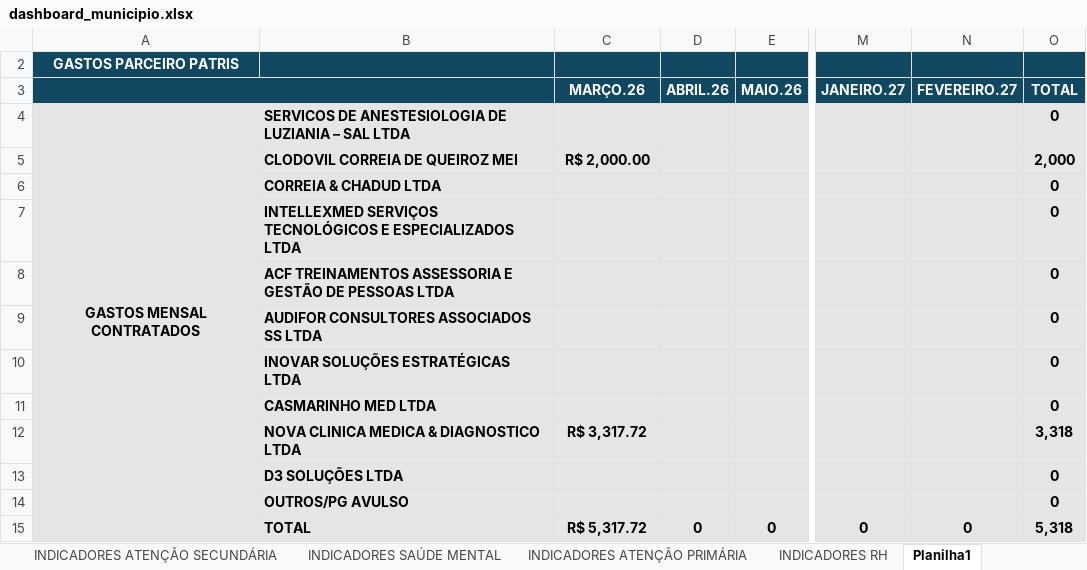
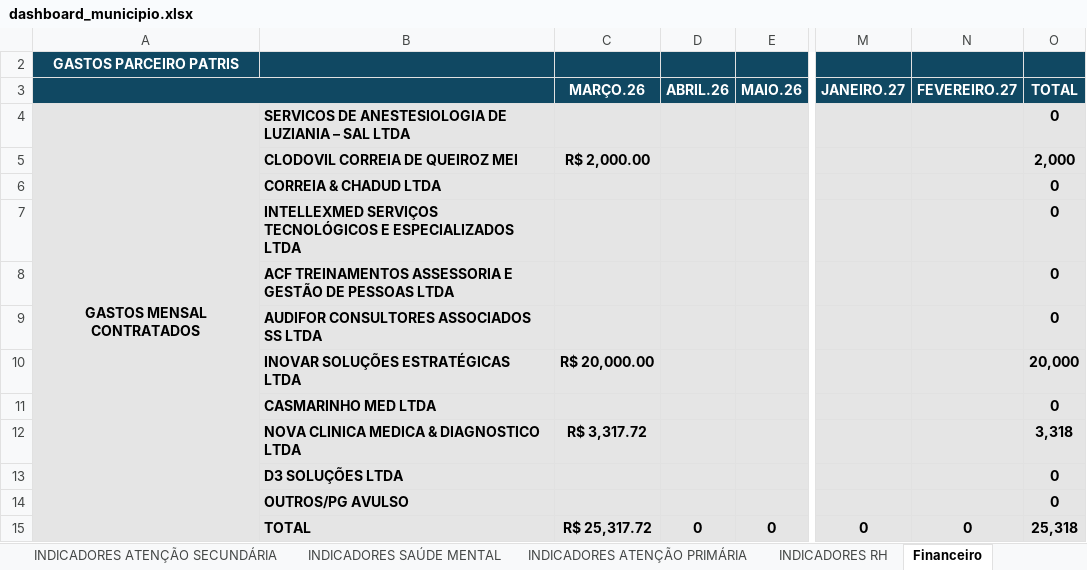
Before and after one commit to angelomdc12-afk/bi-municipio, an Excel workbook: PowerBI/dashboard_municipio.xlsx, sheet Financeiro, drawn as a sheet; only a part is shown, gaps mark what is left out; values as stored, in another font and other column widths than the file's, no borders; the diff names each change by its address in the sheet, - before the commit and + after, or states it on an @@ line.

```diff
--- a/PowerBI/dashboard_municipio.xlsx (sheet Financeiro)
+++ b/PowerBI/dashboard_municipio.xlsx (sheet Financeiro)
-sheet tab: Planilha1
+sheet tab: Financeiro
-C10 (MARÇO.26): (empty)
+C10 (MARÇO.26): R$ 20,000.00
-O10 (TOTAL): 0
+O10 (TOTAL): 20,000
-C15 (MARÇO.26): R$ 5,317.72
+C15 (MARÇO.26): R$ 25,317.72
-O15 (TOTAL): 5,318
+O15 (TOTAL): 25,318
```
Also changed, not shown: sheet INDICADORES UPA JARDIM INGÁ, sheet INDICADORES UPA LUZIÂNIA, 1 other file.
